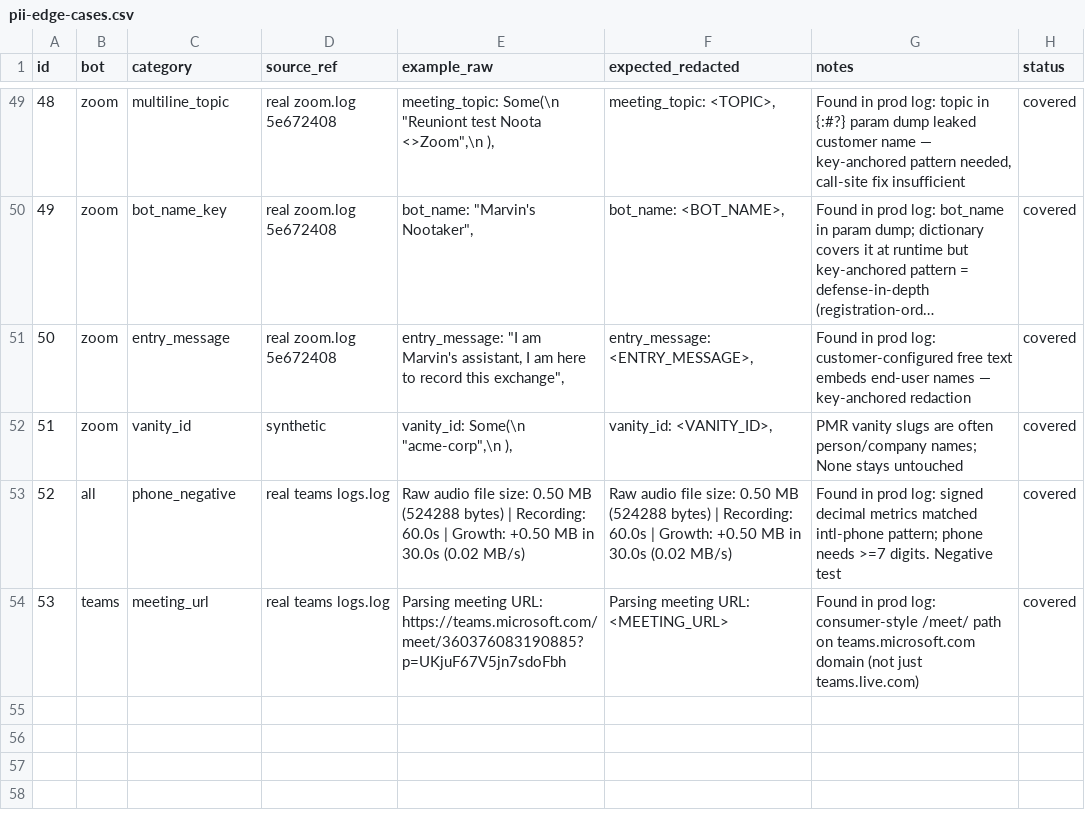
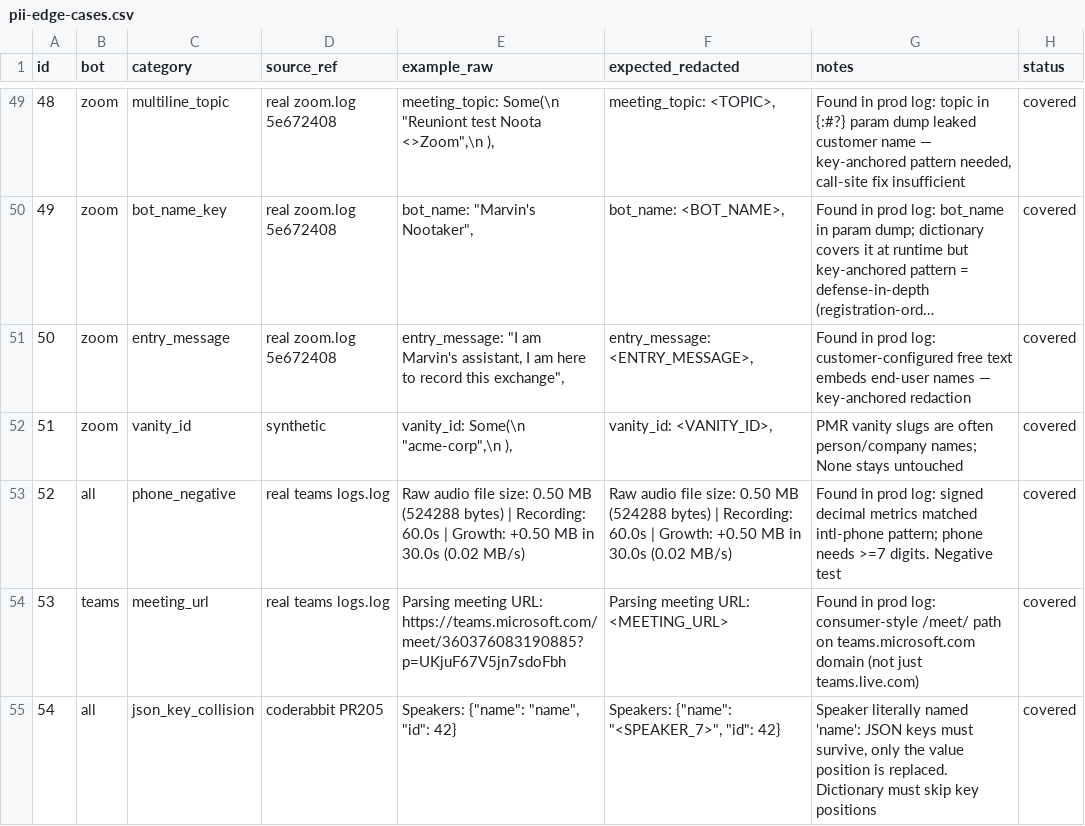
Before and after one commit to Meeting-BaaS/meet-teams-bot, a CSV file: src/utils/__tests__/pii-edge-cases.csv, drawn as a sheet; only a part is shown, gaps mark what is left out; long unchanged cells end in ….

```diff
--- a/src/utils/__tests__/pii-edge-cases.csv
+++ b/src/utils/__tests__/pii-edge-cases.csv
@@ -54 +54,2 @@
 "53","teams","meeting_url","real teams logs.log","Parsing meeting URL: https://teams.microsoft.com/meet/360376083190885?p=UKjuF67V5jn7sdoFbh","Parsing meeting URL: <MEETING_URL>","Found in prod log: consumer-style /meet/ path on teams.microsoft.com domain (not just teams.live.com)","covered"
+"54","all","json_key_collision","coderabbit PR205","Speakers: {""name"": ""name"", ""id"": 42}","Speakers: {""name"": ""<SPEAKER_7>"", ""id"": 42}","Speaker literally named 'name': JSON keys must survive, only the value position is replaced. Dictionary must skip key positions","covered"
```
Also changed, not shown: 3 other files.
